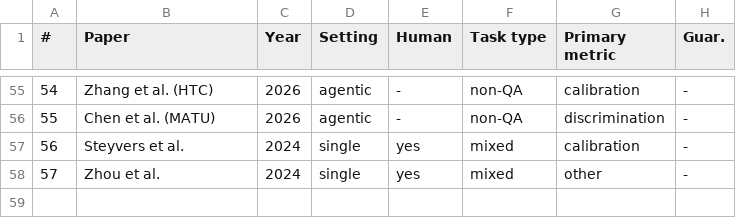
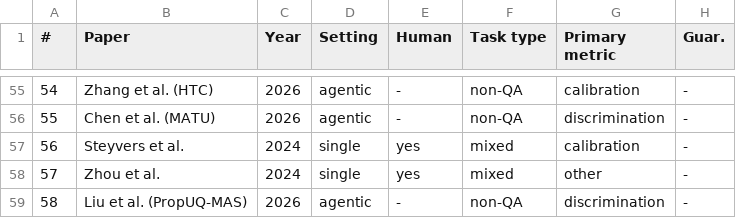
Before and after one commit to IqraFareed/llm-uq-survey-supplement-data, a CSV file: table_S2.csv, drawn as a sheet; only a part is shown, gaps mark what is left out.

```diff
--- a/table_S2.csv
+++ b/table_S2.csv
@@ -58 +58,2 @@
 57,Zhou et al.,2024,single,yes,mixed,other,-
+58,Liu et al. (PropUQ-MAS),2026,agentic,-,non-QA,discrimination,-
```
Also changed, not shown: table_S1.csv, table_S4.csv, 6 other files.
